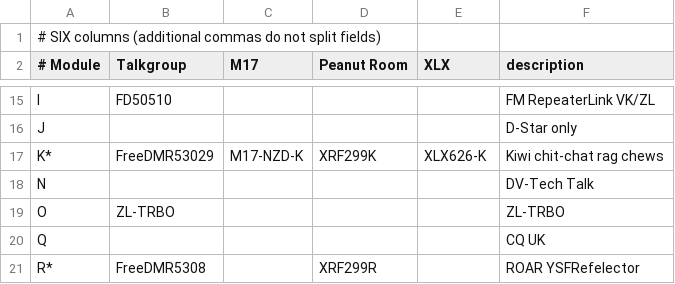
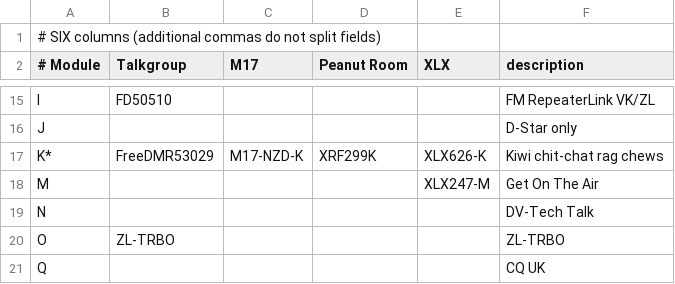
Before and after one commit to DigitalVoiceNZ/xlx299, a CSV file: pgs/modules.csv, drawn as a sheet; only a part is shown, gaps mark what is left out; the shorter side is filled out with more unchanged rows; the diff names each change by its address in the sheet, - before the commit and + after, or states it on an @@ line.

Commit message:
Module M: icon, module list

```diff
--- a/pgs/modules.csv
+++ b/pgs/modules.csv
+row 18: M |  |  |  | XLX247-M | Get On The Air
```
Also changed, not shown: 1 other file.
